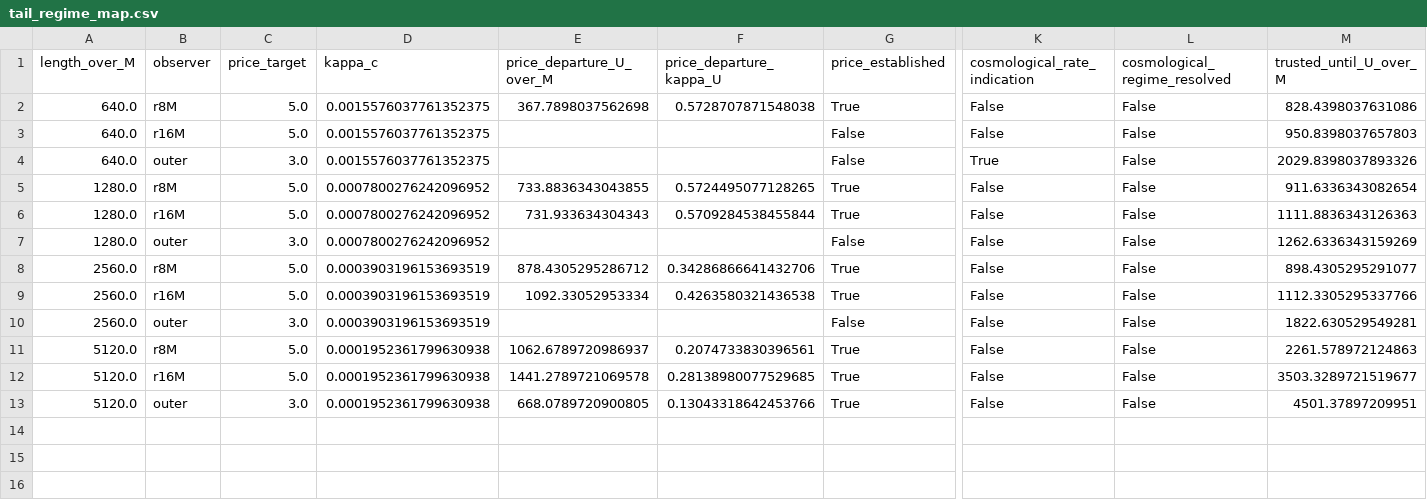
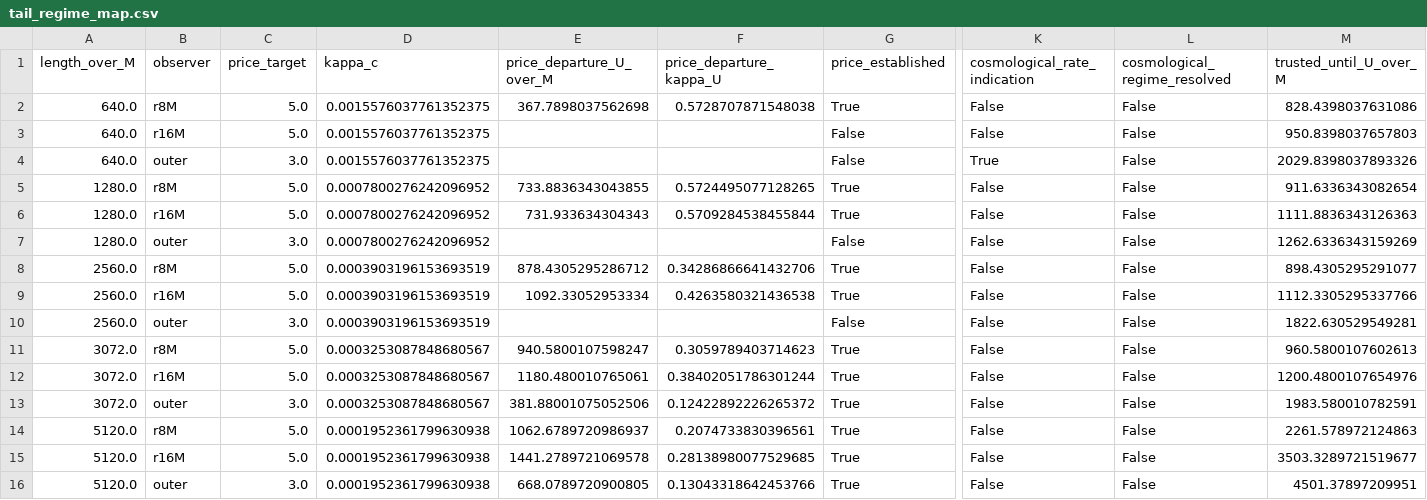
Before and after one commit to GIND123/Blackhole-Computation, a CSV file: results/large_l_tail/tables/tail_regime_map.csv, drawn as a sheet; only a part is shown, gaps mark what is left out; rows hold the shown columns only; the diff names each change by its address in the sheet, - before the commit and + after, or states it on an @@ line.

Commit message:
Run the L/M=3072 final ladder clean: Price resolved, cosmological regime not reached
Eight evolutions from the frozen sparse worktree at d43f25a, five hours, and
the first production-grade archives this package has held. The screen selected
L/M=3072 on the argument that a smaller length reaches a given kappa_c U at a
smaller U and therefore at a higher amplitude. The premise held and the floor
defeated it.

The Price plateau is resolved to every criterion that was asked for. The outer
departure is U=381.88M on a fitted interval 231.88M to 381.88M. Adjacent-grid
envelope agreement is 4.77e-5 and 1.27e-4 for SdS, 2.20e-5 and 3.58e-4 for the
Schwarzschild reference, against a one percent limit, and the halved timestep
moves the envelope by 3.3e-8. The departure itself sits at 379.88M, 381.33M,
381.88M across the spatial ladder and 381.33M at the halved step, a spread of
0.5 percent.

The cosmological regime is not reached. The status is
no_cosmological_entry_before_ladder_floor, U_dS and the crossover interval are
null, and the cosmological column of the sensitivity table is empty because
there is no interval to measure. All twenty-seven combinations of fit window,
measured-floor multiplier, and observer return the same status, so this is not
an estimator artifact.

The record ends at kappa_c U = 0.645, below the 0.879 of L/M=5120 that it was
meant to improve on. Four of the five lengths stop between 3.6e-9 and 6.8e-9
in amplitude; L/M=5120 stops at 1.56e-10, twenty-six times deeper, with a
spatial convergence ratio three orders of magnitude above every other length.
That anomaly, not the choice of L, is what holds the deepest record, and it is
worth understanding before more computer time is spent.

No tested length resolves both regimes. Seven are now screened and five carry a
final ladder. This is reported as the outcome rather than treated as a reason
to go straight to a more expensive strategy.

test_no_final_archive_carries_production_provenance asked to be updated by any
rerun that shrinks the screening set, and is now
test_only_the_reran_length_carries_production_provenance, naming the split
rather than letting the production set widen quietly.

```diff
--- a/results/large_l_tail/tables/tail_regime_map.csv
+++ b/results/large_l_tail/tables/tail_regime_map.csv
+row 11: 3072.0 | r8M | 5.0 | 0.0003253087848680567 | 940.5800107598247 | 0.3059789403714623 | True | False | False | 960.5800107602613
+row 12: 3072.0 | r16M | 5.0 | 0.0003253087848680567 | 1180.480010765061 | 0.38402051786301244 | True | False | False | 1200.4800107654976
+row 13: 3072.0 | outer | 3.0 | 0.0003253087848680567 | 381.88001075052506 | 0.12422892226265372 | True | False | False | 1983.580010782591
```
Also changed, not shown: 22 other files.
